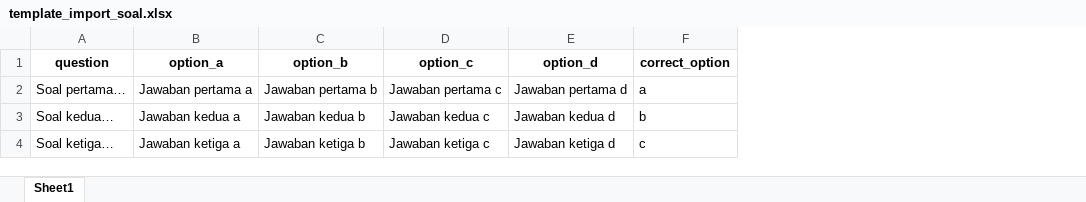
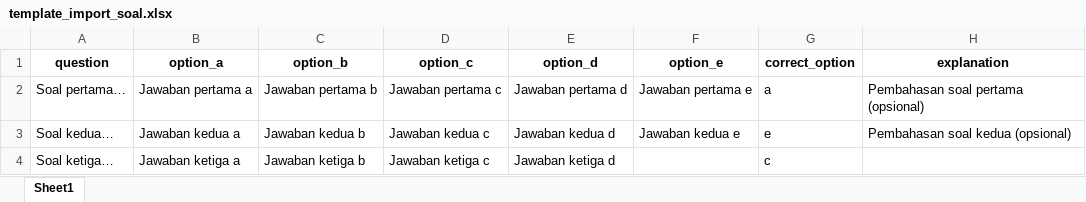
Before and after one commit to thoriqkhoir/brevetlearningsystem, an Excel workbook: public/templates/template_import_soal.xlsx, sheet Sheet1, drawn as a sheet; values as stored, in another font and other column widths than the file's, no borders; addresses are those after the commit; the diff names each change by its address in the sheet, - before the commit and + after, or states it on an @@ line.

Commit message:
feat: add explanation field to questions and secure exam endpoints from leaking answers

```diff
--- a/public/templates/template_import_soal.xlsx (sheet Sheet1)
+++ b/public/templates/template_import_soal.xlsx (sheet Sheet1)
+column F (option_e), rows 2-3: Jawaban pertama e | Jawaban kedua e
+column H (explanation), rows 2-3: Pembahasan soal pertama (opsional) | Pembahasan soal kedua (opsional)
-G3 (correct_option): b
+G3 (correct_option): e
```
Also changed, not shown: 14 other files.
